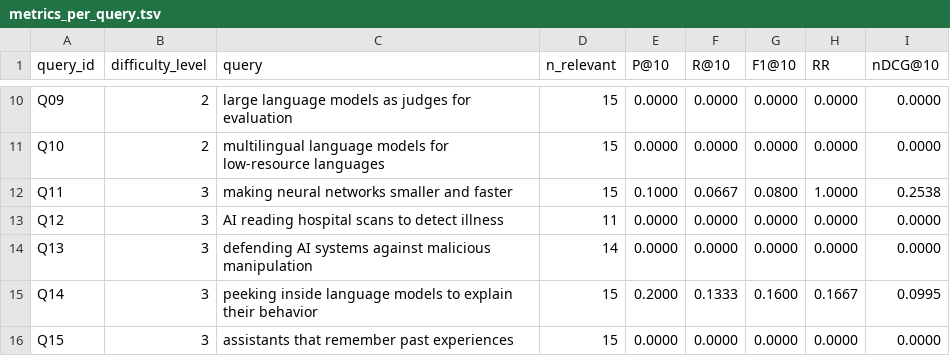
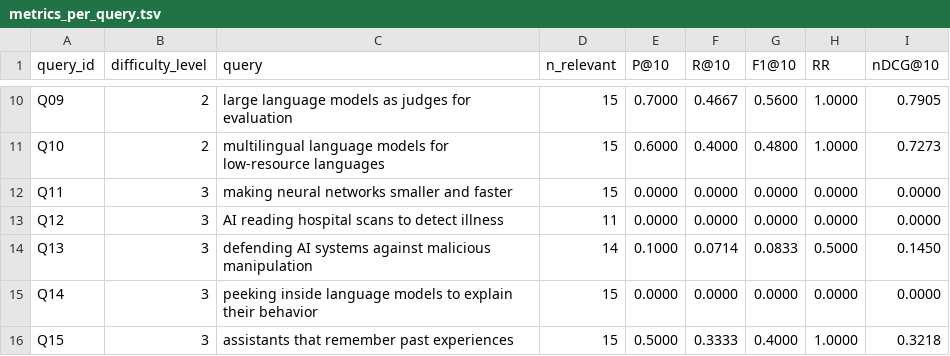
Before and after one commit to Angel788/PracticaMLNoticias, a TSV file: results/metrics_per_query.tsv, drawn as a sheet; only a part is shown, gaps mark what is left out; the diff covers the shown part only; the diff names each change by its address in the sheet, - before the commit and + after, or states it on an @@ line.

```diff
--- a/results/metrics_per_query.tsv
+++ b/results/metrics_per_query.tsv
-E10 (P@10): 0.0000
+E10 (P@10): 0.7000
-F10 (R@10): 0.0000
+F10 (R@10): 0.4667
-G10 (F1@10): 0.0000
+G10 (F1@10): 0.5600
-H10:H11 (RR): 0.0000
+H10:H11 (RR): 1.0000
-I10 (nDCG@10): 0.0000
+I10 (nDCG@10): 0.7905
-E11 (P@10): 0.0000
+E11 (P@10): 0.6000
-F11 (R@10): 0.0000
+F11 (R@10): 0.4000
-G11 (F1@10): 0.0000
+G11 (F1@10): 0.4800
-I11 (nDCG@10): 0.0000
+I11 (nDCG@10): 0.7273
-E12 (P@10): 0.1000
+E12 (P@10): 0.0000
-F12 (R@10): 0.0667
+F12 (R@10): 0.0000
-G12 (F1@10): 0.0800
+G12 (F1@10): 0.0000
-H12 (RR): 1.0000
+H12 (RR): 0.0000
-I12 (nDCG@10): 0.2538
+I12 (nDCG@10): 0.0000
-E14 (P@10): 0.0000
+E14 (P@10): 0.1000
-F14 (R@10): 0.0000
+F14 (R@10): 0.0714
-G14 (F1@10): 0.0000
+G14 (F1@10): 0.0833
-H14 (RR): 0.0000
+H14 (RR): 0.5000
-I14 (nDCG@10): 0.0000
+I14 (nDCG@10): 0.1450
-E15 (P@10): 0.2000
+E15 (P@10): 0.0000
-F15 (R@10): 0.1333
+F15 (R@10): 0.0000
-G15 (F1@10): 0.1600
+G15 (F1@10): 0.0000
-H15 (RR): 0.1667
+H15 (RR): 0.0000
-I15 (nDCG@10): 0.0995
+I15 (nDCG@10): 0.0000
-E16 (P@10): 0.0000
+E16 (P@10): 0.5000
-F16 (R@10): 0.0000
+F16 (R@10): 0.3333
-G16 (F1@10): 0.0000
+G16 (F1@10): 0.4000
-H16 (RR): 0.0000
+H16 (RR): 1.0000
-I16 (nDCG@10): 0.0000
+I16 (nDCG@10): 0.3218
```
Also changed, not shown: 29 edited cells elsewhere in this file, data/benchmark/rankings.tsv, 2 other files.
